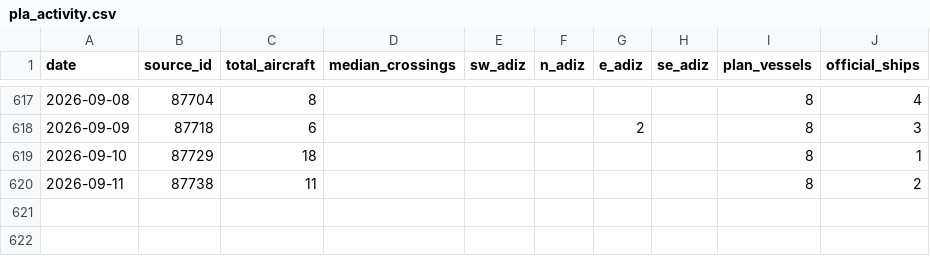
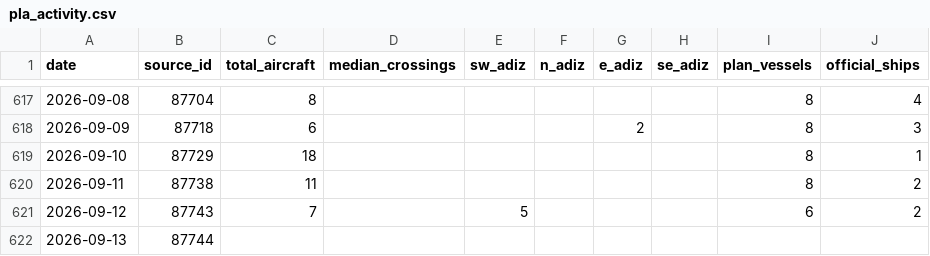
Before and after one commit to ypcat/plavis, a CSV file: data/pla_activity.csv, drawn as a sheet; only a part is shown, gaps mark what is left out; the diff names each change by its address in the sheet, - before the commit and + after, or states it on an @@ line.

```diff
--- a/data/pla_activity.csv
+++ b/data/pla_activity.csv
+row 621: 2026-09-12 | 87743 | 7 |  | 5 |  |  |  | 6 | 2
+row 622: 2026-09-13 | 87744
```
Also changed, not shown: 1 other file.
